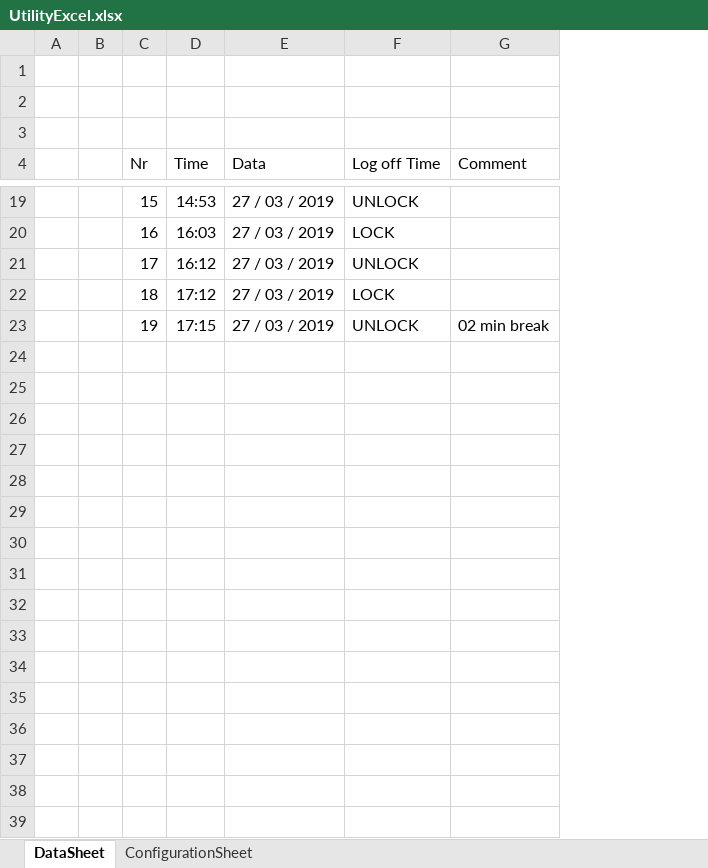
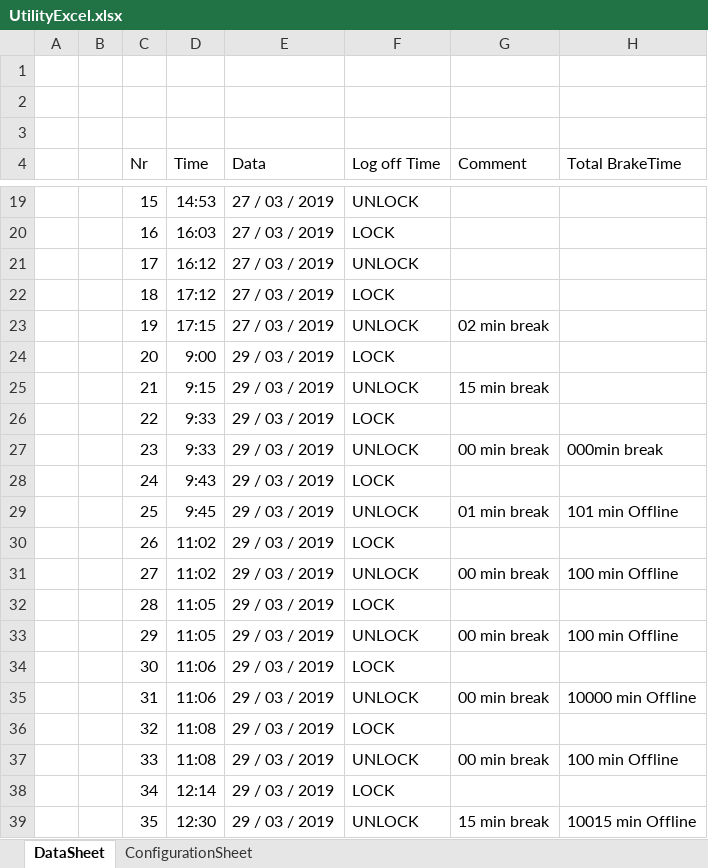
Before and after one commit to maxiclass/UtilityC--ForWork, an Excel workbook: WindowsFormsApp1/Diferentbranch/bin/Debug/UtilityExcel.xlsx, sheet DataSheet, drawn as a sheet; only a part is shown, gaps mark what is left out; values as stored, in another font and other column widths than the file's, no borders; the diff names each change by its address in the sheet, - before the commit and + after, or states it on an @@ line.

```diff
--- a/WindowsFormsApp1/Diferentbranch/bin/Debug/UtilityExcel.xlsx (sheet DataSheet)
+++ b/WindowsFormsApp1/Diferentbranch/bin/Debug/UtilityExcel.xlsx (sheet DataSheet)
+column H (Total BrakeTime), empty
+row 24:  |  | 20 | 9:00 | 29 / 03 / 2019 | LOCK
+row 25:  |  | 21 | 9:15 | 29 / 03 / 2019 | UNLOCK | 15 min break
+row 26:  |  | 22 | 9:33 | 29 / 03 / 2019 | LOCK
+row 27:  |  | 23 | 9:33 | 29 / 03 / 2019 | UNLOCK | 00 min break | 000min break
+row 28:  |  | 24 | 9:43 | 29 / 03 / 2019 | LOCK
+row 29:  |  | 25 | 9:45 | 29 / 03 / 2019 | UNLOCK | 01 min break | 101 min Offline
+row 30:  |  | 26 | 11:02 | 29 / 03 / 2019 | LOCK
+row 31:  |  | 27 | 11:02 | 29 / 03 / 2019 | UNLOCK | 00 min break | 100 min Offline
+row 32:  |  | 28 | 11:05 | 29 / 03 / 2019 | LOCK
+row 33:  |  | 29 | 11:05 | 29 / 03 / 2019 | UNLOCK | 00 min break | 100 min Offline
+row 34:  |  | 30 | 11:06 | 29 / 03 / 2019 | LOCK
+row 35:  |  | 31 | 11:06 | 29 / 03 / 2019 | UNLOCK | 00 min break | 10000 min Offline
+row 36:  |  | 32 | 11:08 | 29 / 03 / 2019 | LOCK
+row 37:  |  | 33 | 11:08 | 29 / 03 / 2019 | UNLOCK | 00 min break | 100 min Offline
+row 38:  |  | 34 | 12:14 | 29 / 03 / 2019 | LOCK
+row 39:  |  | 35 | 12:30 | 29 / 03 / 2019 | UNLOCK | 15 min break | 10015 min Offline
```
Also changed, not shown: sheet ConfigurationSheet, 13 other files.
